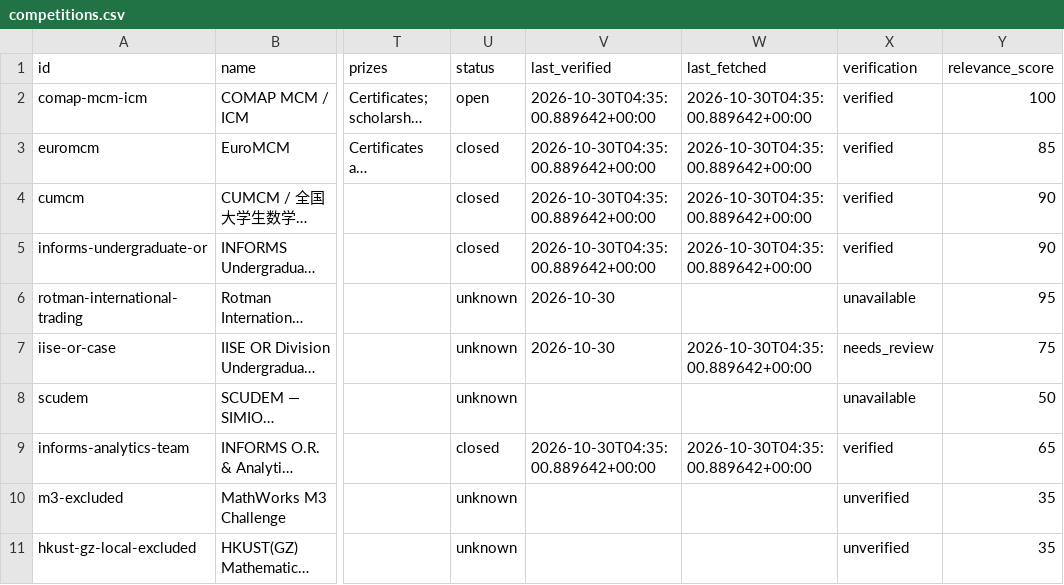
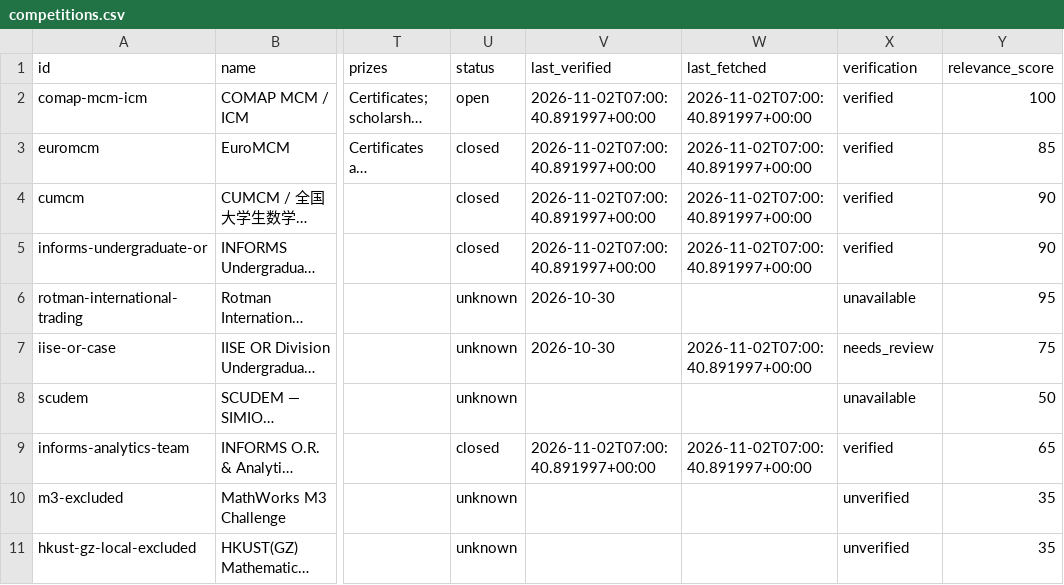
Before and after one commit to JoshAllenIsMyDad/competition-monitor, a CSV file: data/competitions.csv, drawn as a sheet; only a part is shown, gaps mark what is left out; long unchanged cells end in …; the diff names each change by its address in the sheet, - before the commit and + after, or states it on an @@ line.

```diff
--- a/data/competitions.csv
+++ b/data/competitions.csv
-V2:V5 (last_verified): 2026-10-30T04:35:00.889642+00:00
+V2:V5 (last_verified): 2026-11-02T07:00:40.891997+00:00
-W2:W5 (last_fetched): 2026-10-30T04:35:00.889642+00:00
+W2:W5 (last_fetched): 2026-11-02T07:00:40.891997+00:00
-W7 (last_fetched): 2026-10-30T04:35:00.889642+00:00
+W7 (last_fetched): 2026-11-02T07:00:40.891997+00:00
-V9 (last_verified): 2026-10-30T04:35:00.889642+00:00
+V9 (last_verified): 2026-11-02T07:00:40.891997+00:00
-W9 (last_fetched): 2026-10-30T04:35:00.889642+00:00
+W9 (last_fetched): 2026-11-02T07:00:40.891997+00:00
```
Also changed, not shown: 4 other files.
